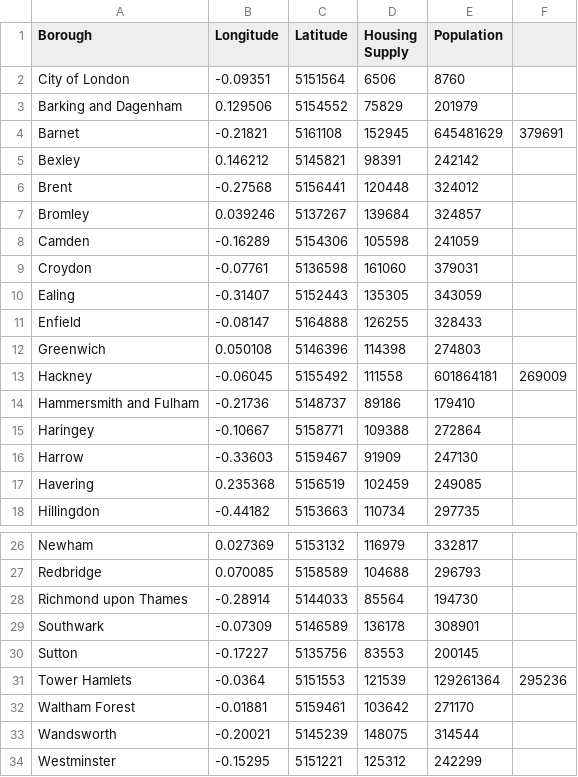
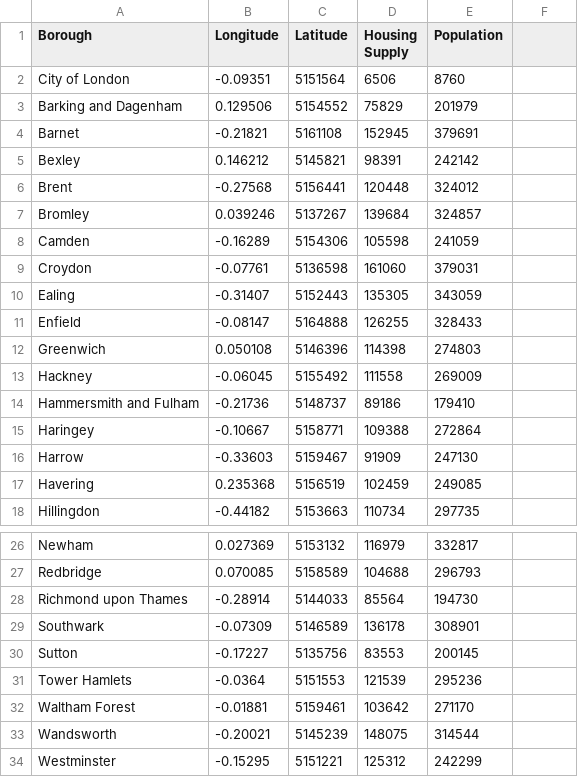
Before and after one commit to LudwigForsberg87/Coursera_Captsone, a CSV file: London_Data.csv, drawn as a sheet; only a part is shown, gaps mark what is left out.

Commit message:
Update London_Data.csv

```diff
--- a/London_Data.csv
+++ b/London_Data.csv
@@ -3,3 +3,3 @@ City of London,-0.09351,5151564,6506,8760
 Barking and Dagenham,0.129506,5154552,75829,201979
-Barnet,-0.21821,5161108,152945,645481629,379691
+Barnet,-0.21821,5161108,152945,379691
 Bexley,0.146212,5145821,98391,242142
@@ -12,3 +12,3 @@ Enfield,-0.08147,5164888,126255,328433
 Greenwich,0.050108,5146396,114398,274803
-Hackney,-0.06045,5155492,111558,601864181,269009
+Hackney,-0.06045,5155492,111558,269009
 Hammersmith and Fulham,-0.21736,5148737,89186,179410
@@ -30,3 +30,3 @@ Southwark,-0.07309,5146589,136178,308901
 Sutton,-0.17227,5135756,83553,200145
-Tower Hamlets,-0.0364,5151553,121539,129261364,295236
+Tower Hamlets,-0.0364,5151553,121539,295236
 Waltham Forest,-0.01881,5159461,103642,271170
```
